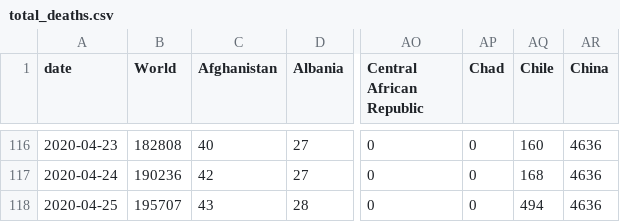
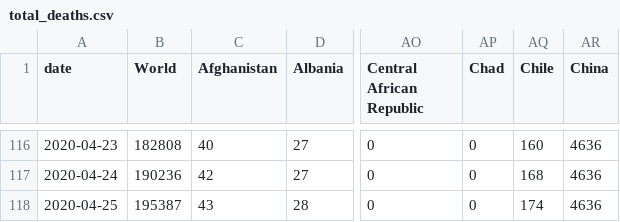
Before and after one commit to hjstein/covid-19-data, a CSV file: public/data/ecdc/total_deaths.csv, drawn as a sheet; only a part is shown, gaps mark what is left out; the diff names each change by its address in the sheet, - before the commit and + after, or states it on an @@ line.

Commit message:
Corrected data updated for 25th April

```diff
--- a/public/data/ecdc/total_deaths.csv
+++ b/public/data/ecdc/total_deaths.csv
-B118 (World): 195707
+B118 (World): 195387
-AQ118 (Chile): 494
+AQ118 (Chile): 174
```
Also changed, not shown: 9 other files.
